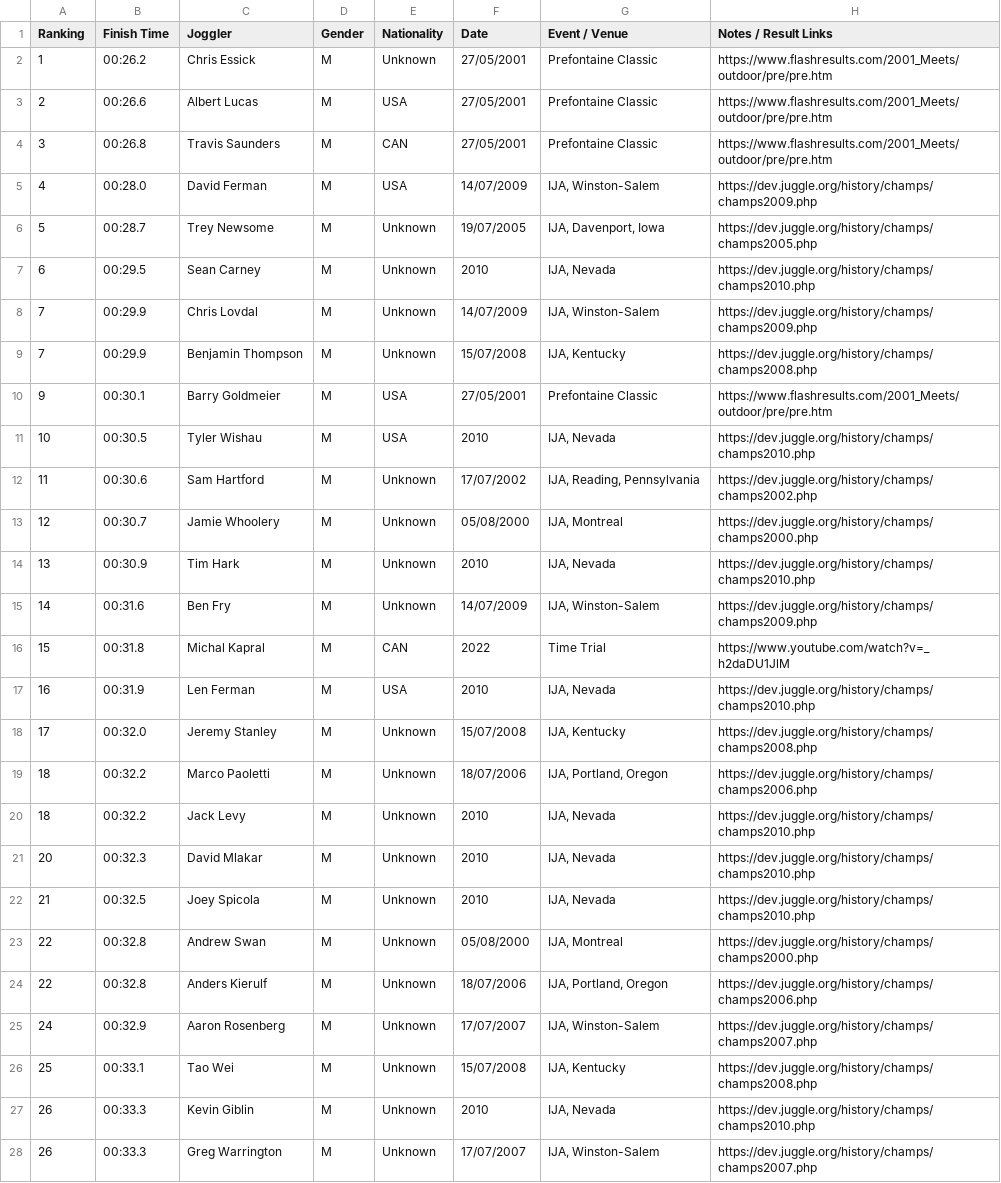
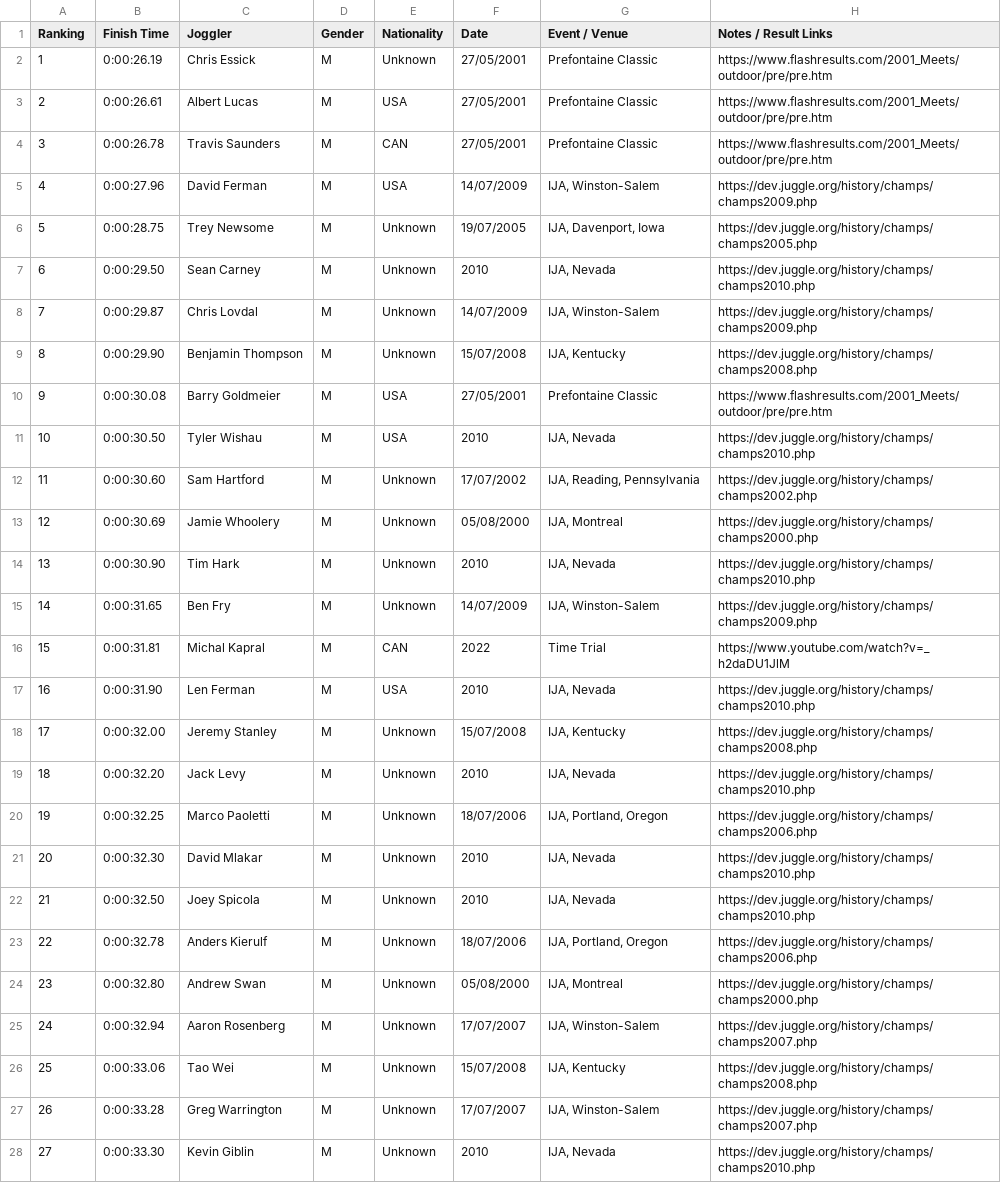
Before and after one commit to joggling-results/results, a CSV file: data/ranking_M_3b_200m.csv, drawn as a sheet; only a part is shown; removed rows and columns are numbered as before the commit, all else as after; the diff covers the shown part only; the diff names each change by its address in the sheet, - before the commit and + after, or states it on an @@ line.

```diff
--- a/data/ranking_M_3b_200m.csv
+++ b/data/ranking_M_3b_200m.csv
-B2 (Finish Time): 00:26.2
+B2 (Finish Time): 0:00:26.19
-B3 (Finish Time): 00:26.6
+B3 (Finish Time): 0:00:26.61
-B4 (Finish Time): 00:26.8
+B4 (Finish Time): 0:00:26.78
-B5 (Finish Time): 00:28.0
+B5 (Finish Time): 0:00:27.96
-B6 (Finish Time): 00:28.7
+B6 (Finish Time): 0:00:28.75
-B7 (Finish Time): 00:29.5
+B7 (Finish Time): 0:00:29.50
-B8 (Finish Time): 00:29.9
+B8 (Finish Time): 0:00:29.87
-A9 (Ranking): 7
+A9 (Ranking): 8
-B9 (Finish Time): 00:29.9
+B9 (Finish Time): 0:00:29.90
-B10 (Finish Time): 00:30.1
+B10 (Finish Time): 0:00:30.08
-B11 (Finish Time): 00:30.5
+B11 (Finish Time): 0:00:30.50
-B12 (Finish Time): 00:30.6
+B12 (Finish Time): 0:00:30.60
-B13 (Finish Time): 00:30.7
+B13 (Finish Time): 0:00:30.69
-B14 (Finish Time): 00:30.9
+B14 (Finish Time): 0:00:30.90
-B15 (Finish Time): 00:31.6
+B15 (Finish Time): 0:00:31.65
-B16 (Finish Time): 00:31.8
+B16 (Finish Time): 0:00:31.81
-B17 (Finish Time): 00:31.9
+B17 (Finish Time): 0:00:31.90
-B18 (Finish Time): 00:32.0
+B18 (Finish Time): 0:00:32.00
-row 19: 18 | 00:32.2 | Marco Paoletti | M | Unknown | 18/07/2006 | IJA, Portland, Oregon | https://dev.juggle.org/history/champs/champs2006.php
-B19 (Finish Time): 00:32.2
+B19 (Finish Time): 0:00:32.20
+row 20: 19 | 0:00:32.25 | Marco Paoletti | M | Unknown | 18/07/2006 | IJA, Portland, Oregon | https://dev.juggle.org/history/champs/champs2006.php
-B21 (Finish Time): 00:32.3
+B21 (Finish Time): 0:00:32.30
-B22 (Finish Time): 00:32.5
+B22 (Finish Time): 0:00:32.50
-row 23: 22 | 00:32.8 | Andrew Swan | M | Unknown | 05/08/2000 | IJA, Montreal | https://dev.juggle.org/history/champs/champs2000.php
-B23 (Finish Time): 00:32.8
+B23 (Finish Time): 0:00:32.78
+row 24: 23 | 0:00:32.80 | Andrew Swan | M | Unknown | 05/08/2000 | IJA, Montreal | https://dev.juggle.org/history/champs/champs2000.php
-B25 (Finish Time): 00:32.9
+B25 (Finish Time): 0:00:32.94
-B26 (Finish Time): 00:33.1
+B26 (Finish Time): 0:00:33.06
-row 27: 26 | 00:33.3 | Kevin Giblin | M | Unknown | 2010 | IJA, Nevada | https://dev.juggle.org/history/champs/champs2010.php
-B27 (Finish Time): 00:33.3
+B27 (Finish Time): 0:00:33.28
+row 28: 27 | 0:00:33.30 | Kevin Giblin | M | Unknown | 2010 | IJA, Nevada | https://dev.juggle.org/history/champs/champs2010.php
```
Also changed, not shown: 1 added row, 1 removed row and 43 edited cells elsewhere in this file, data/joggler_pivot.csv, data/ranking_M_3b_100m.csv, 34 other files.
